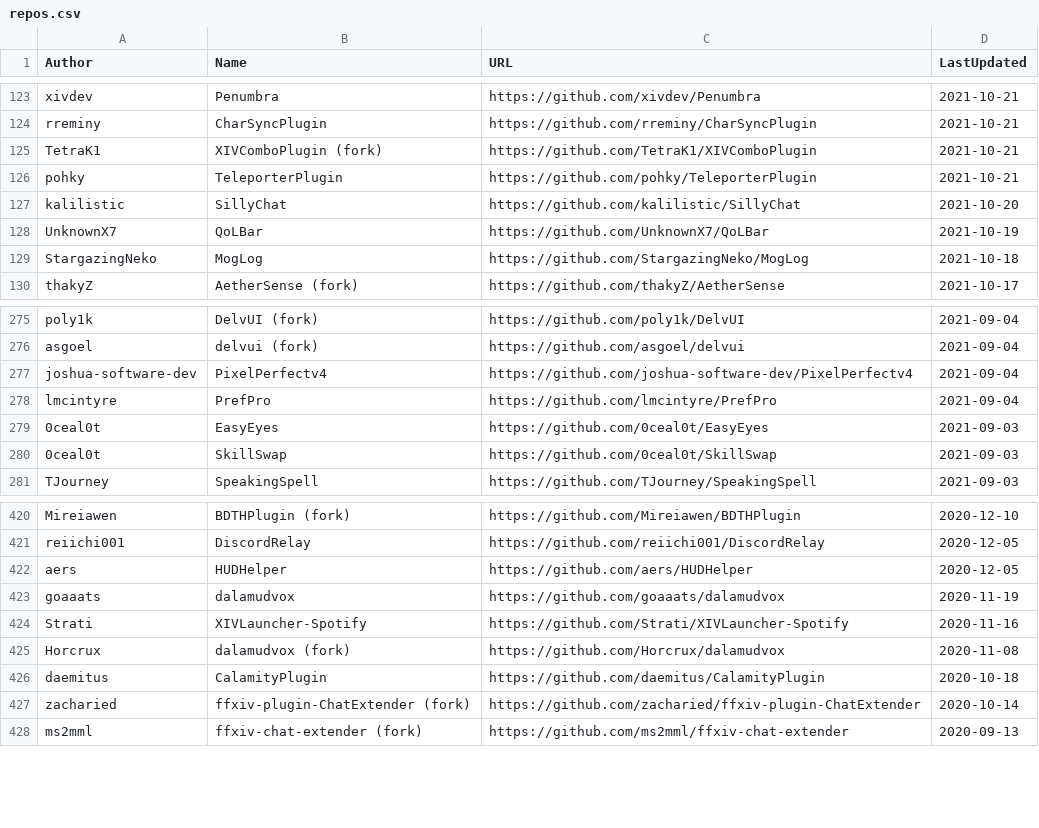
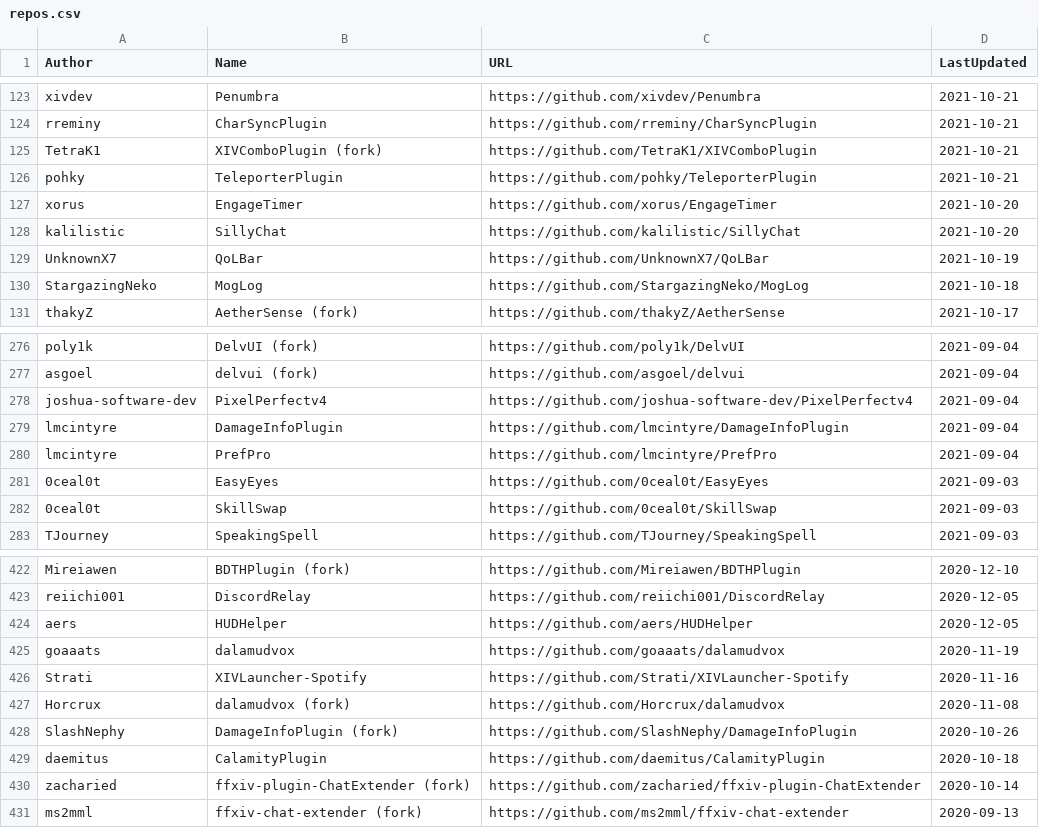
Before and after one commit to kalilistic/xivplugins, a CSV file: docs/_data/repos.csv, drawn as a sheet; only a part is shown, gaps mark what is left out; the diff names each change by its address in the sheet, - before the commit and + after, or states it on an @@ line.

```diff
--- a/docs/_data/repos.csv
+++ b/docs/_data/repos.csv
+row 127: xorus | EngageTimer | https://github.com/xorus/EngageTimer | 2021-10-20
+row 279: lmcintyre | DamageInfoPlugin | https://github.com/lmcintyre/DamageInfoPlugin | 2021-09-04
+row 428: SlashNephy | DamageInfoPlugin (fork) | https://github.com/SlashNephy/DamageInfoPlugin | 2020-10-26
```
